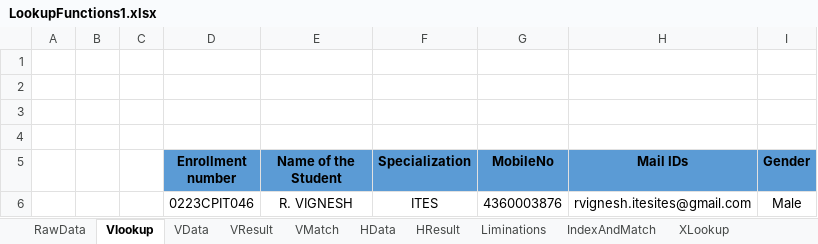
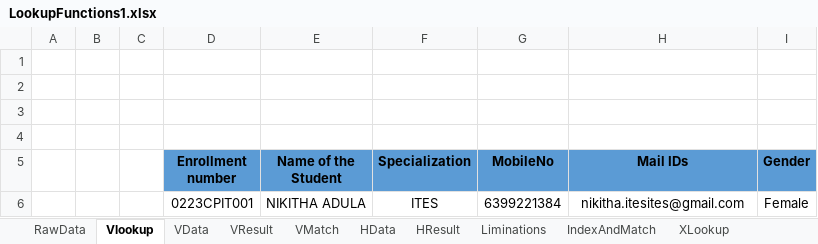
Before and after one commit to PavanKumar927/ANP-D6211, an Excel workbook: Excel/LookupFunctions1.xlsx, sheet Vlookup, drawn as a sheet; values as stored, in another font and other column widths than the file's, no borders; removed rows and columns are numbered as before the commit, all else as after; the diff names each change by its address in the sheet, - before the commit and + after, or states it on an @@ line.

Commit message:
Data Validation

```diff
--- a/Excel/LookupFunctions1.xlsx (sheet Vlookup)
+++ b/Excel/LookupFunctions1.xlsx (sheet Vlookup)
-row 6:  |  |  | 0223CPIT046 | R. VIGNESH | ITES | 4360003876 | rvignesh.itesites@gmail.com | Male
+row 6:  |  |  | 0223CPIT001 | NIKITHA ADULA | ITES | 6399221384 | nikitha.itesites@gmail.com | Female
```
Also changed, not shown: sheet RawData, 1 other file.
